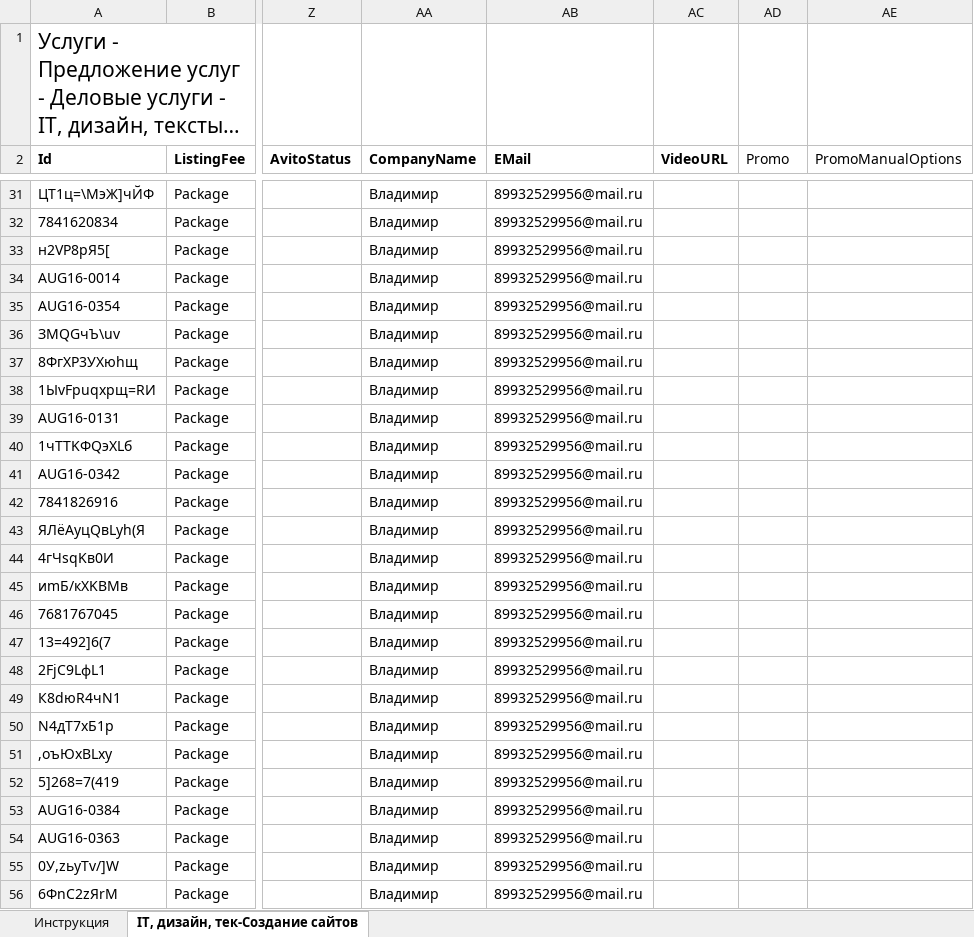
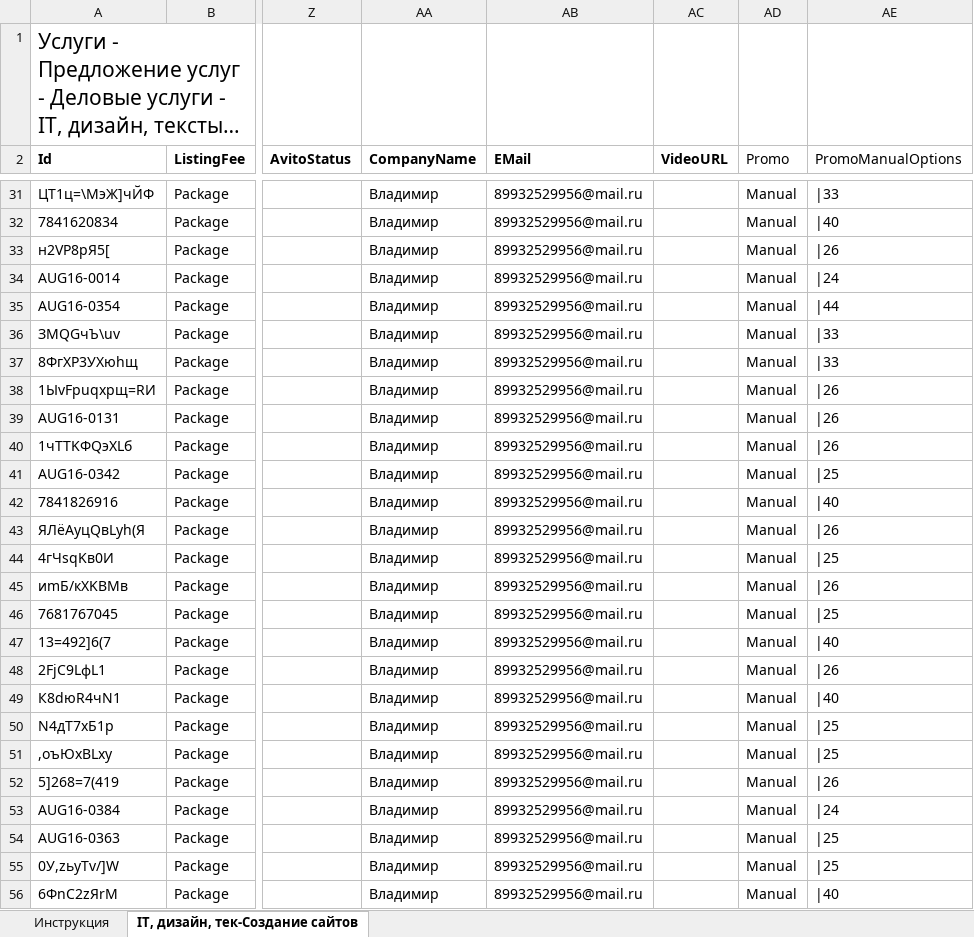
Before and after one commit to vladimir-iti/avito-feed, an Excel workbook: avito-94bfd5f433f3781a.xlsx, sheet IT, дизайн, тек-Создание сайтов, drawn as a sheet; only a part is shown, gaps mark what is left out; long unchanged cells end in …; values as stored, in another font and other column widths than the file's, no borders; the diff covers the shown part only; the diff names each change by its address in the sheet, - before the commit and + after, or states it on an @@ line.

```diff
--- a/avito-94bfd5f433f3781a.xlsx (sheet IT, дизайн, тек-Создание сайтов)
+++ b/avito-94bfd5f433f3781a.xlsx (sheet IT, дизайн, тек-Создание сайтов)
-AD31:AD56 (Promo): (empty)
+AD31:AD56 (Promo): Manual
-AE31 (PromoManualOptions): (empty)
+AE31 (PromoManualOptions): |33
-AE32 (PromoManualOptions): (empty)
+AE32 (PromoManualOptions): |40
-AE33 (PromoManualOptions): (empty)
+AE33 (PromoManualOptions): |26
-AE34 (PromoManualOptions): (empty)
+AE34 (PromoManualOptions): |24
-AE35 (PromoManualOptions): (empty)
+AE35 (PromoManualOptions): |44
-AE36:AE37 (PromoManualOptions): (empty)
+AE36:AE37 (PromoManualOptions): |33
-AE38:AE40 (PromoManualOptions): (empty)
+AE38:AE40 (PromoManualOptions): |26
-AE41 (PromoManualOptions): (empty)
+AE41 (PromoManualOptions): |25
-AE42 (PromoManualOptions): (empty)
+AE42 (PromoManualOptions): |40
-AE43 (PromoManualOptions): (empty)
+AE43 (PromoManualOptions): |26
-AE44 (PromoManualOptions): (empty)
+AE44 (PromoManualOptions): |25
-AE45 (PromoManualOptions): (empty)
+AE45 (PromoManualOptions): |26
-AE46 (PromoManualOptions): (empty)
+AE46 (PromoManualOptions): |25
-AE47 (PromoManualOptions): (empty)
+AE47 (PromoManualOptions): |40
-AE48 (PromoManualOptions): (empty)
+AE48 (PromoManualOptions): |26
-AE49 (PromoManualOptions): (empty)
+AE49 (PromoManualOptions): |40
-AE50:AE51 (PromoManualOptions): (empty)
+AE50:AE51 (PromoManualOptions): |25
-AE52 (PromoManualOptions): (empty)
+AE52 (PromoManualOptions): |26
-AE53 (PromoManualOptions): (empty)
+AE53 (PromoManualOptions): |24
-AE54:AE55 (PromoManualOptions): (empty)
+AE54:AE55 (PromoManualOptions): |25
-AE56 (PromoManualOptions): (empty)
+AE56 (PromoManualOptions): |40
```
Also changed, not shown: 1154 edited cells elsewhere in this sheet.
